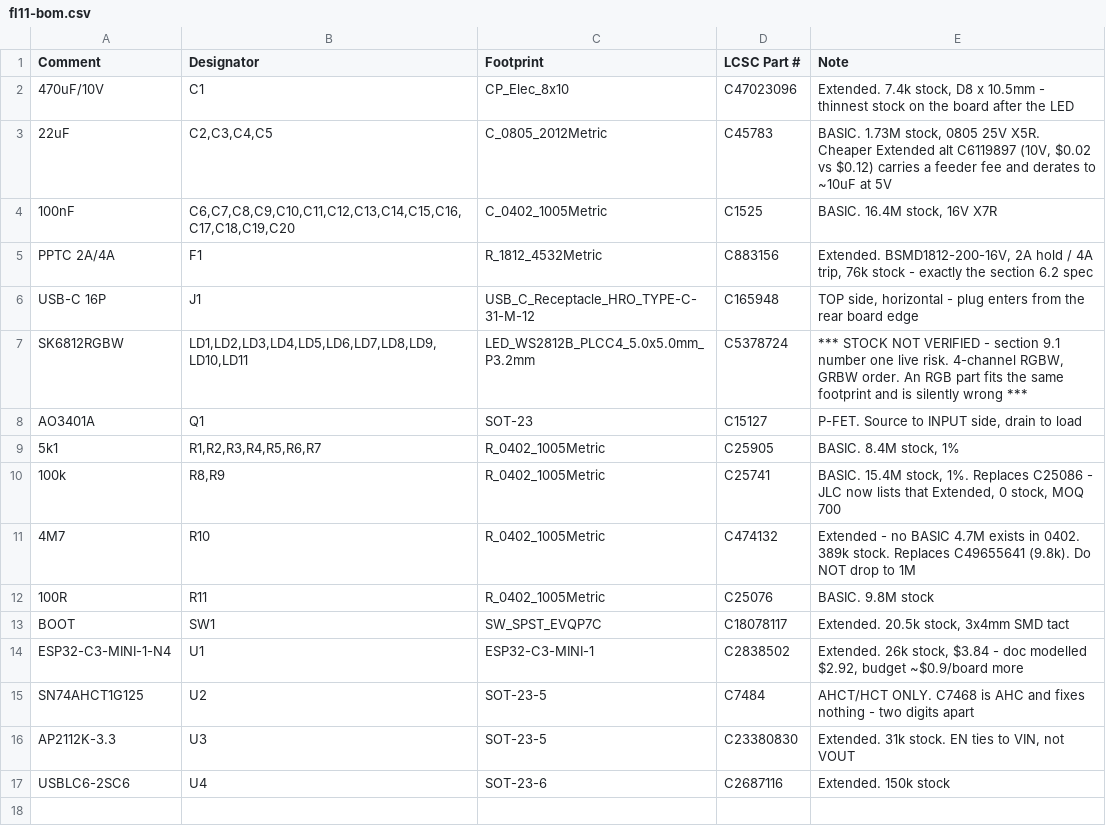
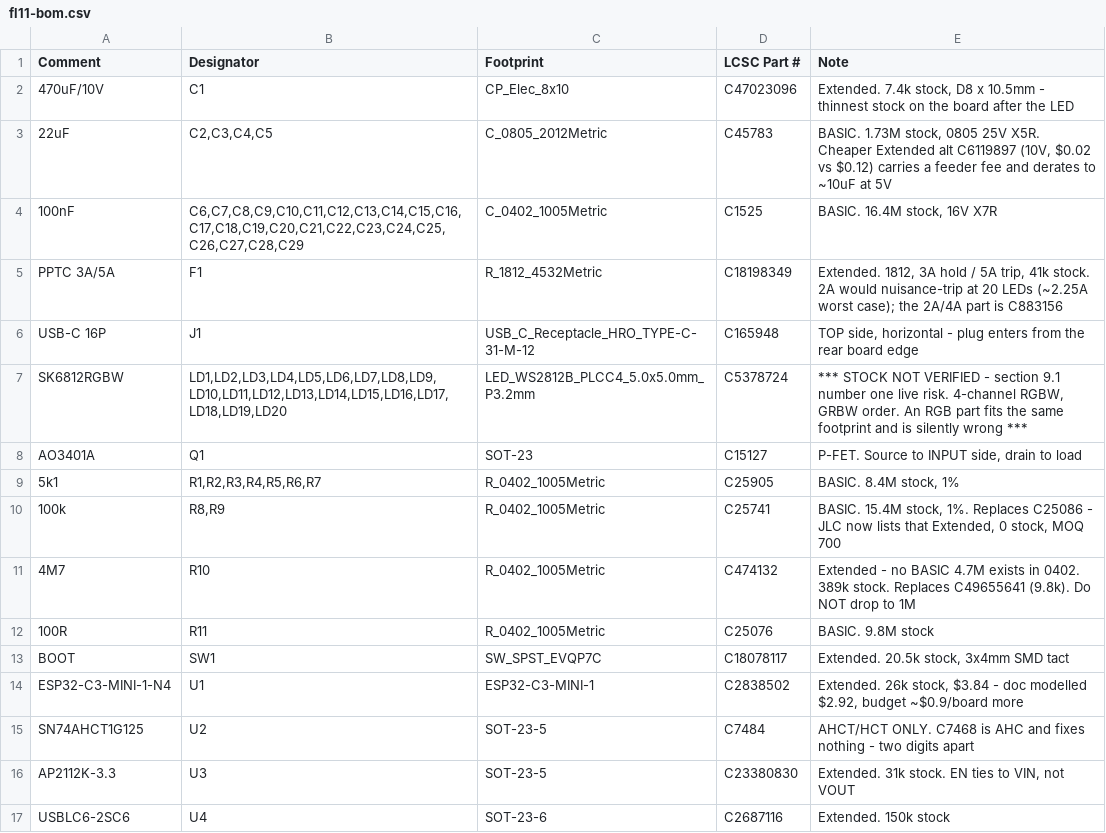
Before and after one commit to fionnf/ember, a CSV file: hardware/fl11/fl11-bom.csv, drawn as a sheet.

```diff
--- a/hardware/fl11/fl11-bom.csv
+++ b/hardware/fl11/fl11-bom.csv
@@ -3,6 +3,6 @@ Comment,Designator,Footprint,LCSC Part #,Note
 22uF,"C2,C3,C4,C5",C_0805_2012Metric,C45783,"BASIC. 1.73M stock, 0805 25V X5R. Cheaper Extended alt C6119897 (10V, $0.02 vs $0.12) carries a feeder fee and derates to ~10uF at 5V"
-100nF,"C6,C7,C8,C9,C10,C11,C12,C13,C14,C15,C16,C17,C18,C19,C20",C_0402_1005Metric,C1525,"BASIC. 16.4M stock, 16V X7R"
-PPTC 2A/4A,F1,R_1812_4532Metric,C883156,"Extended. BSMD1812-200-16V, 2A hold / 4A trip, 76k stock - exactly the section 6.2 spec"
+100nF,"C6,C7,C8,C9,C10,C11,C12,C13,C14,C15,C16,C17,C18,C19,C20,C21,C22,C23,C24,C25,C26,C27,C28,C29",C_0402_1005Metric,C1525,"BASIC. 16.4M stock, 16V X7R"
+PPTC 3A/5A,F1,R_1812_4532Metric,C18198349,"Extended. 1812, 3A hold / 5A trip, 41k stock. 2A would nuisance-trip at 20 LEDs (~2.25A worst case); the 2A/4A part is C883156"
 USB-C 16P,J1,USB_C_Receptacle_HRO_TYPE-C-31-M-12,C165948,"TOP side, horizontal - plug enters from the rear board edge"
-SK6812RGBW,"LD1,LD2,LD3,LD4,LD5,LD6,LD7,LD8,LD9,LD10,LD11",LED_WS2812B_PLCC4_5.0x5.0mm_P3.2mm,C5378724,"*** STOCK NOT VERIFIED - section 9.1 number one live risk. 4-channel RGBW, GRBW order. An RGB part fits the same footprint and is silently wrong ***"
+SK6812RGBW,"LD1,LD2,LD3,LD4,LD5,LD6,LD7,LD8,LD9,LD10,LD11,LD12,LD13,LD14,LD15,LD16,LD17,LD18,LD19,LD20",LED_WS2812B_PLCC4_5.0x5.0mm_P3.2mm,C5378724,"*** STOCK NOT VERIFIED - section 9.1 number one live risk. 4-channel RGBW, GRBW order. An RGB part fits the same footprint and is silently wrong ***"
 AO3401A,Q1,SOT-23,C15127,"P-FET. Source to INPUT side, drain to load"
```
Also changed, not shown: hardware/fl11/fl11-cpl.csv, 34 other files.
